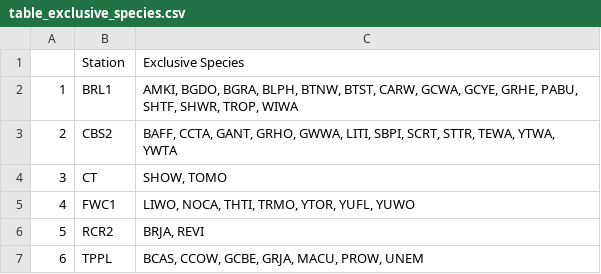
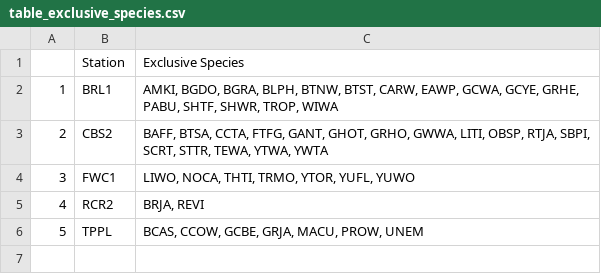
Before and after one commit to sharp-lilac/belize-bird-community-composition-MoSI, a CSV file: outputs/table_exclusive_species.csv, drawn as a sheet; removed rows and columns are numbered as before the commit, all else as after; the diff names each change by its address in the sheet, - before the commit and + after, or states it on an @@ line.

```diff
--- a/outputs/table_exclusive_species.csv
+++ b/outputs/table_exclusive_species.csv
-C2: …BTST, CARW, GCWA, GCYE,…
+C2: …BTST, CARW, EAWP, GCWA, GCYE,…
-C3: BAFF, CCTA, GANT, GRHO, GWWA, LITI, SBPI, SCRT,…
+C3: BAFF, BTSA, CCTA, FTFG, GANT, GHOT, GRHO, GWWA, LITI, OBSP, RTJA, SBPI, SCRT,…
-row 4: 3 | CT | SHOW, TOMO
@@ column A renumbered from row 4 down @@
```
Also changed, not shown: outputs/table_centroid_means.csv, outputs/table_ranks.csv, 10 other files.
